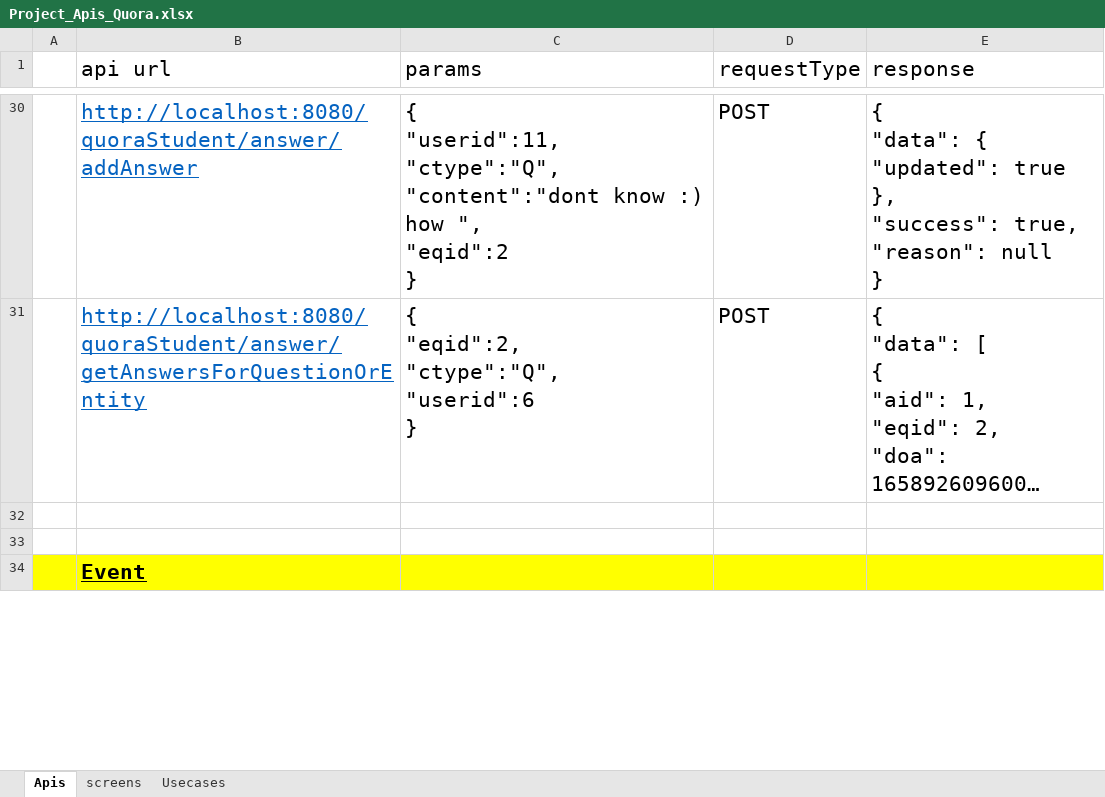
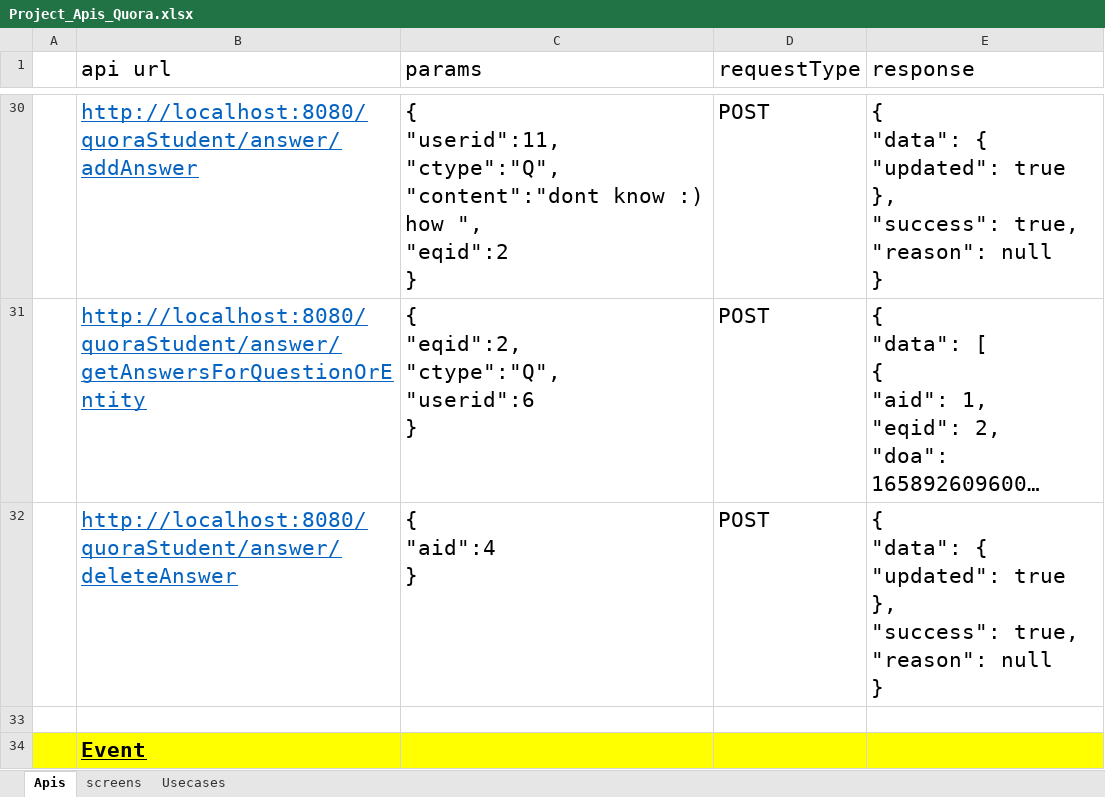
Before and after one commit to GOPIKRISHNA44/QuoraStudent, an Excel workbook: Infofiles/Project_Apis_Quora.xlsx, sheet Apis, drawn as a sheet; only a part is shown, gaps mark what is left out; long unchanged cells end in …; values as stored, in another font and other column widths than the file's, no borders; ↵ is a line break in a cell; the diff names each change by its address in the sheet, - before the commit and + after, or states it on an @@ line.

```diff
--- a/Infofiles/Project_Apis_Quora.xlsx (sheet Apis)
+++ b/Infofiles/Project_Apis_Quora.xlsx (sheet Apis)
-row 32: (empty)
+row 32:  | http://localhost:8080/quoraStudent/answer/deleteAnswer | { ↵ "aid":4 ↵ } | POST | { ↵ "data": { ↵ "updated": true ↵ }, ↵ "success": true, ↵ "reason": null ↵ }
```
Also changed, not shown: 1 other file.
